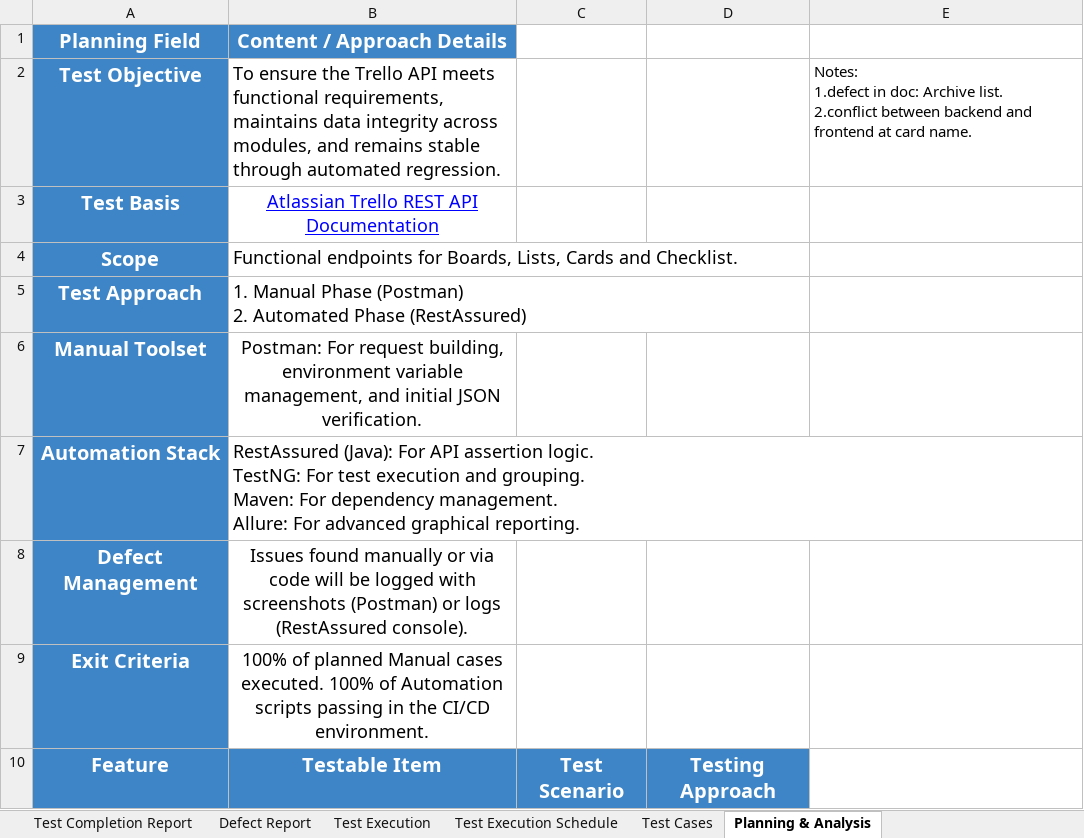
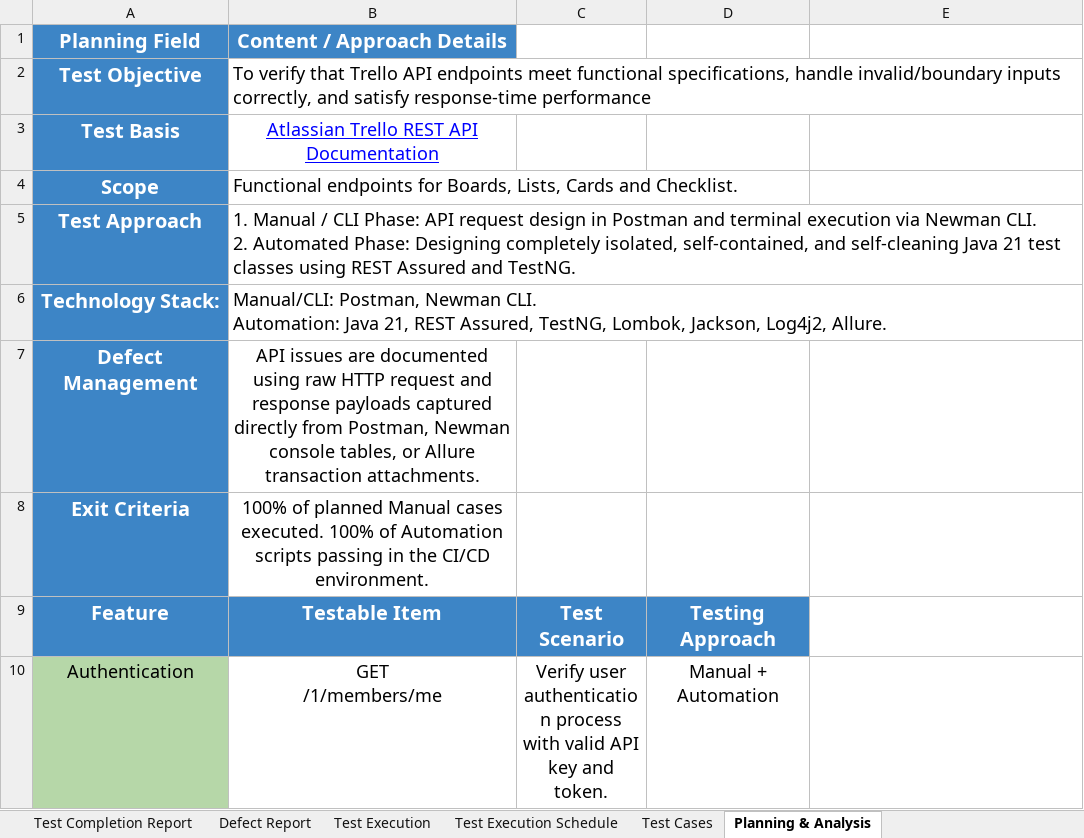
Before and after one commit to mohamedGhareeb20/Trello_API_Testing_Project, an Excel workbook: Documentation/Manual Testing Artifacts.xlsx, sheet Planning & Analysis, drawn as a sheet; only a part is shown; the shorter side is filled out with more unchanged rows; values as stored, in another font and other column widths than the file's, no borders; removed rows and columns are numbered as before the commit, all else as after; ↵ is a line break in a cell; the diff names each change by its address in the sheet, - before the commit and + after, or states it on an @@ line.

```diff
--- a/Documentation/Manual Testing Artifacts.xlsx (sheet Planning & Analysis)
+++ b/Documentation/Manual Testing Artifacts.xlsx (sheet Planning & Analysis)
-row 2: Test Objective | To ensure the Trello API meets functional requirements, maintains data integrity across modules, and remains stable through automated regression. |  |  | Notes: ↵ 1.defect in doc: Archive list. ↵ 2.conflict between backend and frontend at card name.
+row 2: Test Objective | To verify that Trello API endpoints meet functional specifications, handle invalid/boundary inputs correctly, and satisfy response-time performance
-B5: 1. Manual Phase (Postman) ↵ 2. Automated Phase (RestAssured)
+B5: 1. Manual / CLI Phase: API request design in Postman and terminal execution via Newman CLI. ↵ 2. Automated Phase: Designing completely isolated, self-contained, and self-cleaning Java 21 test classes using REST Assured and TestNG.
-row 6: Manual Toolset | Postman: For request building, environment variable management, and initial JSON verification.
-row 7: Automation Stack | RestAssured (Java): For API assertion logic. ↵ TestNG: For test execution and grouping. ↵ Maven: For dependency management. ↵ Allure: For advanced graphical reporting.
+row 6: Technology Stack: | Manual/CLI: Postman, Newman CLI. ↵ Automation: Java 21, REST Assured, TestNG, Lombok, Jackson, Log4j2, Allure.
-B7: Issues found manually or via code will be logged with screenshots (Postman) or logs (RestAssured console).
+B7: API issues are documented using raw HTTP request and response payloads captured directly from Postman, Newman console tables, or Allure transaction attachments.
```
Also changed, not shown: sheet Test Execution, sheet Test Completion Report, 17 other files.
